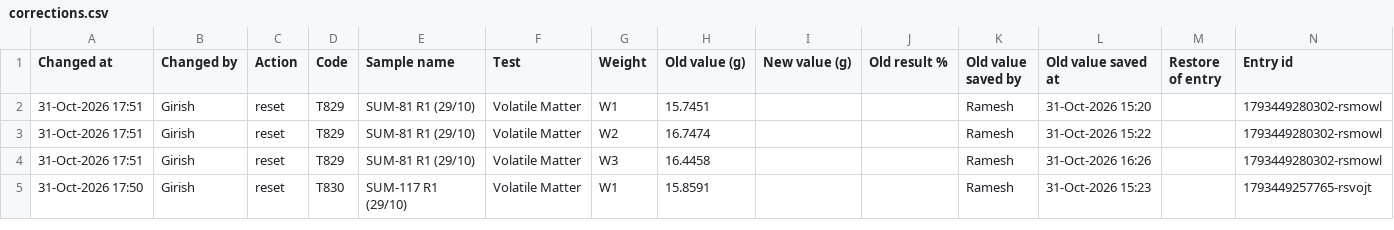
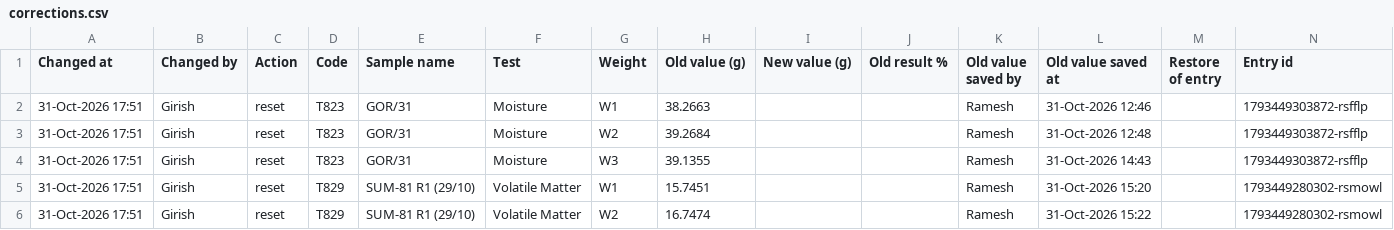
Before and after one commit to girish-vastrakar/weighing_data_QR, a CSV file: corrections.csv, drawn as a sheet; only a part is shown; the shorter side is filled out with more unchanged rows; the diff names each change by its address in the sheet, - before the commit and + after, or states it on an @@ line.

```diff
--- a/corrections.csv
+++ b/corrections.csv
+row 2: 31-Oct-2026 17:51 | Girish | reset | T823 | GOR/31 | Moisture | W1 | 38.2663 |  |  | Ramesh | 31-Oct-2026 12:46 |  | 1793449303872-rsfflp
+row 3: 31-Oct-2026 17:51 | Girish | reset | T823 | GOR/31 | Moisture | W2 | 39.2684 |  |  | Ramesh | 31-Oct-2026 12:48 |  | 1793449303872-rsfflp
+row 4: 31-Oct-2026 17:51 | Girish | reset | T823 | GOR/31 | Moisture | W3 | 39.1355 |  |  | Ramesh | 31-Oct-2026 14:43 |  | 1793449303872-rsfflp
```
Also changed, not shown: results.csv, 3 other files.
